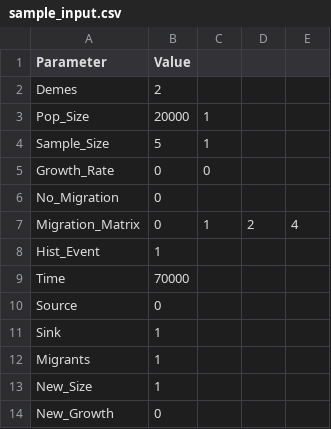
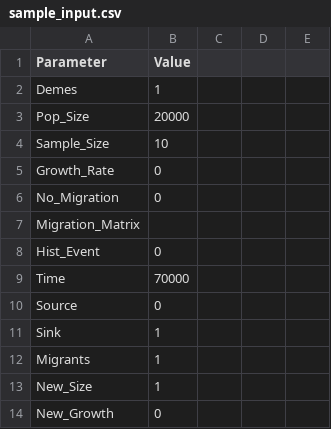
Before and after one commit to demboc/popgenart, a CSV file: sample_input.csv, drawn as a sheet; only a part is shown; the diff covers the shown part only.

```diff
--- a/sample_input.csv
+++ b/sample_input.csv
@@ -1,9 +1,9 @@
 Parameter,Value
-Demes,2
-Pop_Size,20000,1
-Sample_Size,5,1
-Growth_Rate,0,0
+Demes,1
+Pop_Size,20000
+Sample_Size,10
+Growth_Rate,0
 No_Migration,0
-Migration_Matrix,0,1,2,4
-Hist_Event,1
+Migration_Matrix,
+Hist_Event,0
 Time,70000
```
Also changed, not shown: 21 added rows and 1 edited cell elsewhere in this file, 7 other files.
